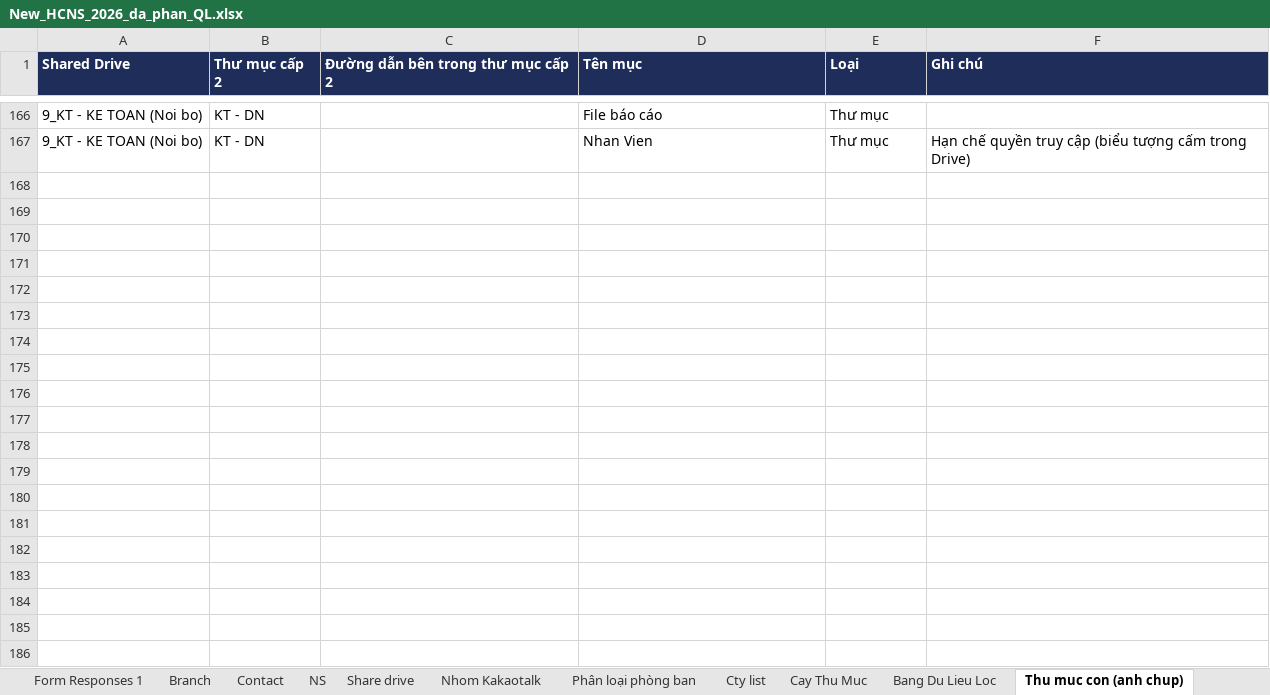
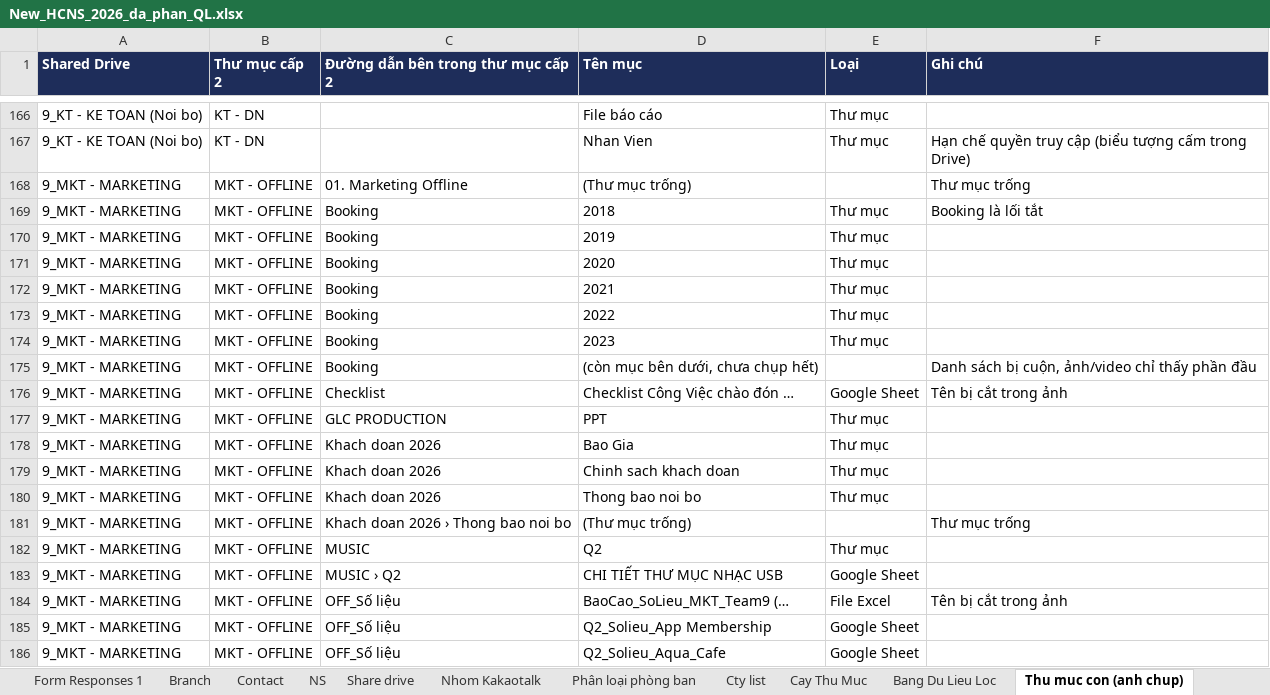
Before and after one commit to newallket02-hash/Phan-quyen-shared-drive, an Excel workbook: New_HCNS_2026_da_phan_QL.xlsx, sheet Thu muc con (anh chup), drawn as a sheet; only a part is shown, gaps mark what is left out; values as stored, in another font and other column widths than the file's, no borders; the diff covers the shown part only; the diff names each change by its address in the sheet, - before the commit and + after, or states it on an @@ line.

```diff
--- a/New_HCNS_2026_da_phan_QL.xlsx (sheet Thu muc con (anh chup))
+++ b/New_HCNS_2026_da_phan_QL.xlsx (sheet Thu muc con (anh chup))
+row 168: 9_MKT - MARKETING | MKT - OFFLINE | 01. Marketing Offline | (Thư mục trống) |  | Thư mục trống
+row 169: 9_MKT - MARKETING | MKT - OFFLINE | Booking | 2018 | Thư mục | Booking là lối tắt
+row 170: 9_MKT - MARKETING | MKT - OFFLINE | Booking | 2019 | Thư mục
+row 171: 9_MKT - MARKETING | MKT - OFFLINE | Booking | 2020 | Thư mục
+row 172: 9_MKT - MARKETING | MKT - OFFLINE | Booking | 2021 | Thư mục
+row 173: 9_MKT - MARKETING | MKT - OFFLINE | Booking | 2022 | Thư mục
+row 174: 9_MKT - MARKETING | MKT - OFFLINE | Booking | 2023 | Thư mục
+row 175: 9_MKT - MARKETING | MKT - OFFLINE | Booking | (còn mục bên dưới, chưa chụp hết) |  | Danh sách bị cuộn, ảnh/video chỉ thấy phần đầu
+row 176: 9_MKT - MARKETING | MKT - OFFLINE | Checklist | Checklist Công Việc chào đón … | Google Sheet | Tên bị cắt trong ảnh
+row 177: 9_MKT - MARKETING | MKT - OFFLINE | GLC PRODUCTION | PPT | Thư mục
+row 178: 9_MKT - MARKETING | MKT - OFFLINE | Khach doan 2026 | Bao Gia | Thư mục
+row 179: 9_MKT - MARKETING | MKT - OFFLINE | Khach doan 2026 | Chinh sach khach doan | Thư mục
+row 180: 9_MKT - MARKETING | MKT - OFFLINE | Khach doan 2026 | Thong bao noi bo | Thư mục
+row 181: 9_MKT - MARKETING | MKT - OFFLINE | Khach doan 2026 › Thong bao noi bo | (Thư mục trống) |  | Thư mục trống
+row 182: 9_MKT - MARKETING | MKT - OFFLINE | MUSIC | Q2 | Thư mục
+row 183: 9_MKT - MARKETING | MKT - OFFLINE | MUSIC › Q2 | CHI TIẾT THƯ MỤC NHẠC USB | Google Sheet
+row 184: 9_MKT - MARKETING | MKT - OFFLINE | OFF_Số liệu | BaoCao_SoLieu_MKT_Team9 (… | File Excel | Tên bị cắt trong ảnh
+row 185: 9_MKT - MARKETING | MKT - OFFLINE | OFF_Số liệu | Q2_Solieu_App Membership | Google Sheet
+row 186: 9_MKT - MARKETING | MKT - OFFLINE | OFF_Số liệu | Q2_Solieu_Aqua_Cafe | Google Sheet
```
Also changed, not shown: 30 added rows elsewhere in this sheet, 1 other file.
